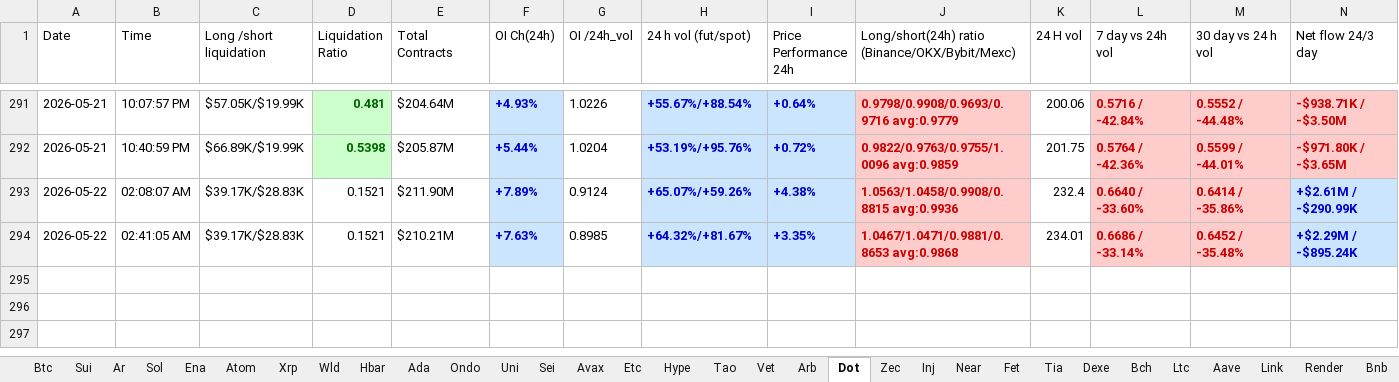
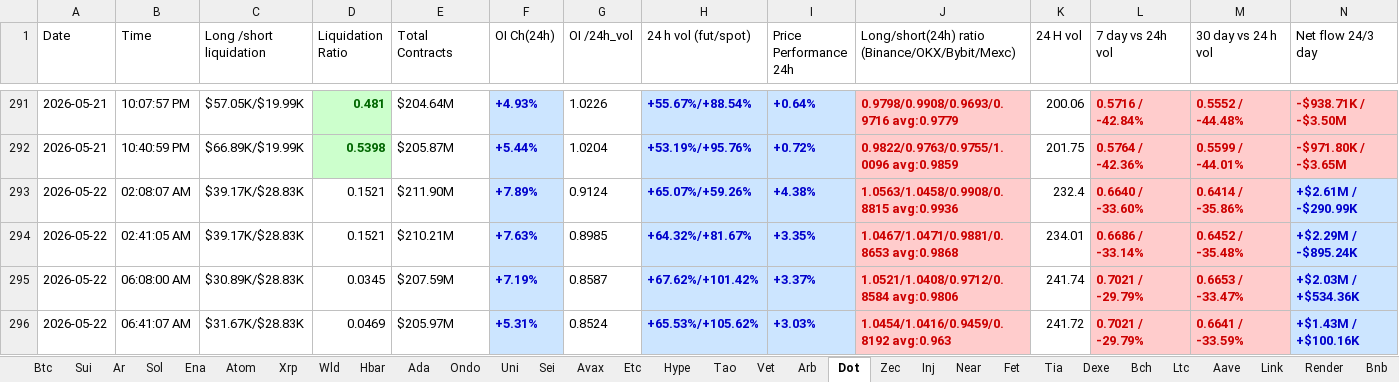
Before and after one commit to nooralam112358/coinglass-collector, an Excel workbook: Trading_Journal.xlsx, sheet Dot, drawn as a sheet; only a part is shown, gaps mark what is left out; values as stored, in another font and other column widths than the file's, no borders; the diff names each change by its address in the sheet, - before the commit and + after, or states it on an @@ line.

```diff
--- a/Trading_Journal.xlsx (sheet Dot)
+++ b/Trading_Journal.xlsx (sheet Dot)
+row 295: 2026-05-22 | 06:08:00 AM | $30.89K/$28.83K | 0.0345 | $207.59M | +7.19% | 0.8587 | +67.62%/+101.42% | +3.37% | 1.0521/1.0408/0.9712/0.8584 avg:0.9806 | 241.74 | 0.7021 / -29.79% | 0.6653 / -33.47% | +$2.03M / +$534.36K
+row 296: 2026-05-22 | 06:41:07 AM | $31.67K/$28.83K | 0.0469 | $205.97M | +5.31% | 0.8524 | +65.53%/+105.62% | +3.03% | 1.0454/1.0416/0.9459/0.8192 avg:0.963 | 241.72 | 0.7021 / -29.79% | 0.6641 / -33.59% | +$1.43M / +$100.16K
```
Also changed, not shown: sheet Near, sheet Bch, sheet Hype, sheet Uni, sheet Bnb, sheet Fet, 25 more sheets.
